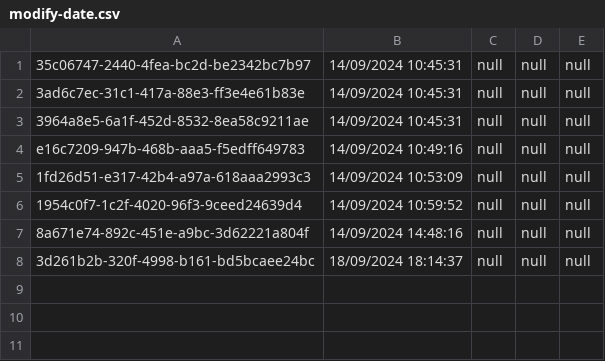
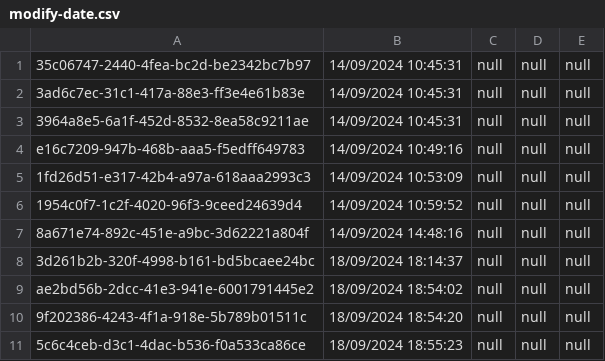
Before and after one commit to thg1rb/my-appeal, a CSV file: data/modify-date.csv, drawn as a sheet; the diff names each change by its address in the sheet, - before the commit and + after, or states it on an @@ line.

```diff
--- a/data/modify-date.csv
+++ b/data/modify-date.csv
+row 9: ae2bd56b-2dcc-41e3-941e-6001791445e2 | 18/09/2024 18:54:02 | null | null | null
+row 10: 9f202386-4243-4f1a-918e-5b789b01511c | 18/09/2024 18:54:20 | null | null | null
+row 11: 5c6c4ceb-d3c1-4dac-b536-f0a533ca86ce | 18/09/2024 18:55:23 | null | null | null
```
Also changed, not shown: data/approver.csv, 2 other files.
